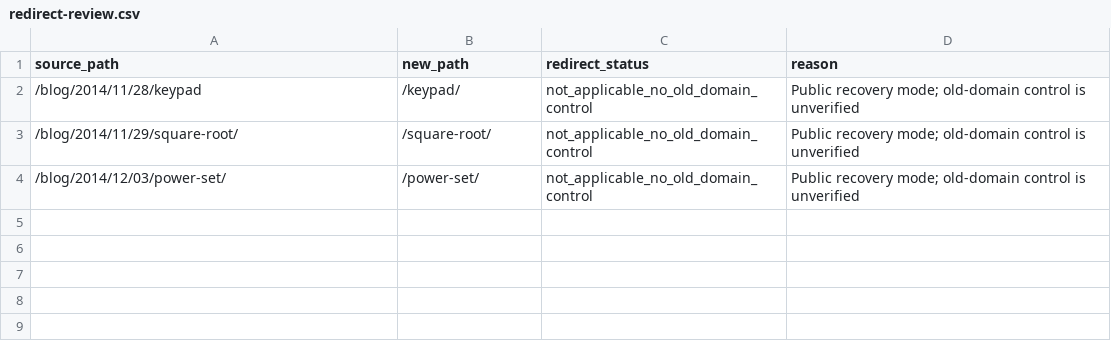
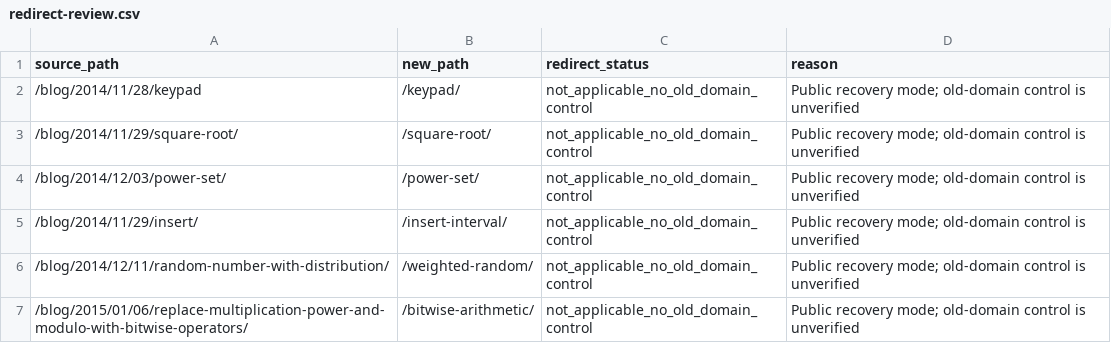
Before and after one commit to jazfox-cloud/algodrills, a CSV file: boilerplate/data/redirect-review.csv, drawn as a sheet.

```diff
--- a/boilerplate/data/redirect-review.csv
+++ b/boilerplate/data/redirect-review.csv
@@ -4 +4,4 @@ source_path,new_path,redirect_status,reason
 /blog/2014/12/03/power-set/,/power-set/,not_applicable_no_old_domain_control,Public recovery mode; old-domain control is unverified
+/blog/2014/11/29/insert/,/insert-interval/,not_applicable_no_old_domain_control,Public recovery mode; old-domain control is unverified
+/blog/2014/12/11/random-number-with-distribution/,/weighted-random/,not_applicable_no_old_domain_control,Public recovery mode; old-domain control is unverified
+/blog/2015/01/06/replace-multiplication-power-and-modulo-with-bitwise-operators/,/bitwise-arithmetic/,not_applicable_no_old_domain_control,Public recovery mode; old-domain control is unverified
```
Also changed, not shown: boilerplate/data/backlog.csv, boilerplate/data/url-inventory.csv, 10 other files.
